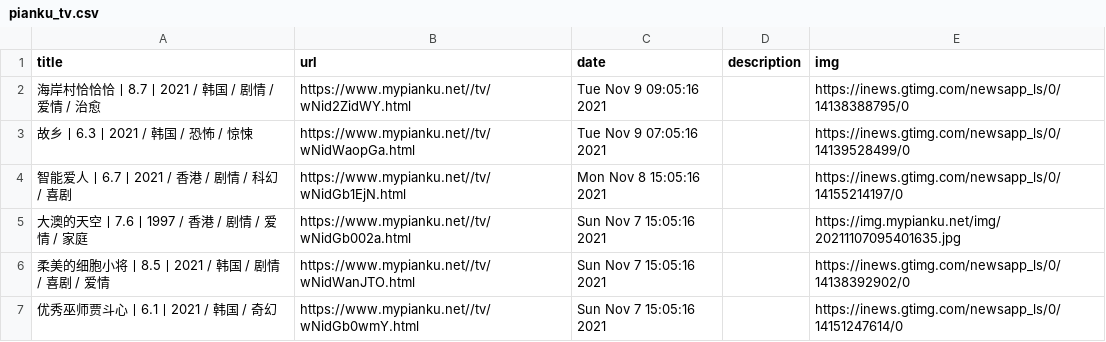
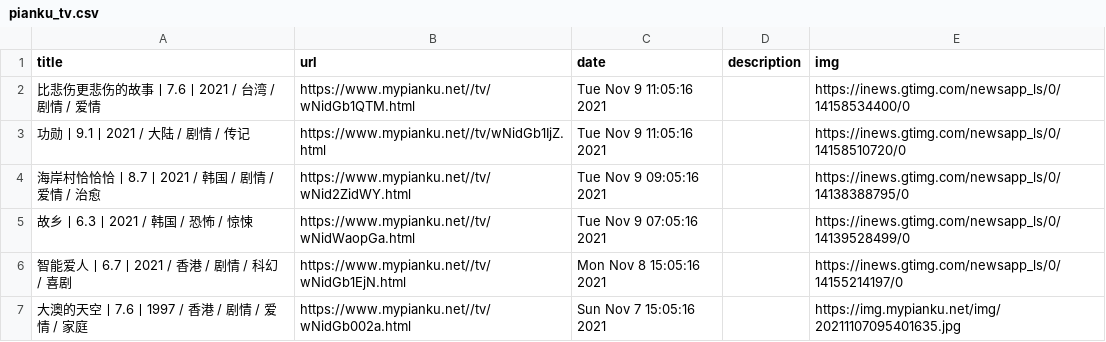
Before and after one commit to c-chen0902/rss, a CSV file: pianku_tv.csv, drawn as a sheet; only a part is shown; the shorter side is filled out with more unchanged rows; the diff names each change by its address in the sheet, - before the commit and + after, or states it on an @@ line.

```diff
--- a/pianku_tv.csv
+++ b/pianku_tv.csv
+row 2: 比悲伤更悲伤的故事丨7.6丨2021 / 台湾 / 剧情 / 爱情 | https://www.mypianku.net//tv/wNidGb1QTM.html | Tue Nov 9 11:05:16 2021 |  | https://inews.gtimg.com/newsapp_ls/0/14158534400/0
+row 3: 功勋丨9.1丨2021 / 大陆 / 剧情 / 传记 | https://www.mypianku.net//tv/wNidGb1IjZ.html | Tue Nov 9 11:05:16 2021 |  | https://inews.gtimg.com/newsapp_ls/0/14158510720/0
```
Also changed, not shown: pianku_movies.csv, 5 other files.
